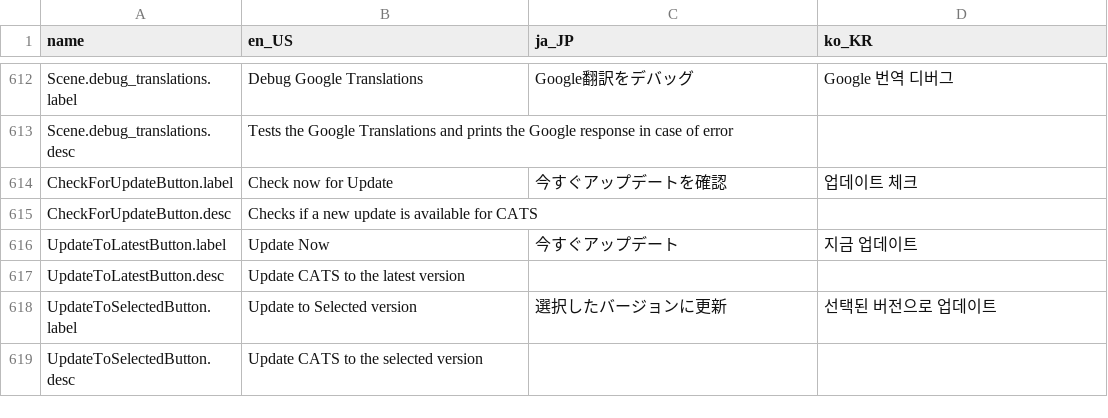
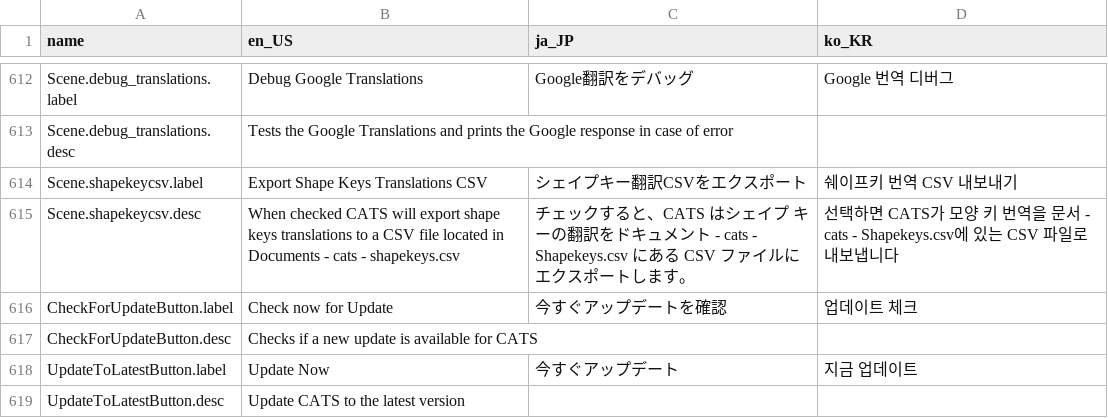
Before and after one commit to teamneoneko/Cats-Blender-Plugin-Unofficial-, a CSV file: resources/translations.csv, drawn as a sheet; only a part is shown, gaps mark what is left out; the shorter side is filled out with more unchanged rows; the diff names each change by its address in the sheet, - before the commit and + after, or states it on an @@ line.

Commit message:
Add options to export shapekeys tanslations to a csv
This adds a new setting in update and settings called when checked CATS will export shape keys translations to a CSV file located in Documents - cats - shapekeys.csv

This is to complete #51  feature request. This will allow users to easily fix animations and such in Unity as there may break when translating shapekeys as Unity relies on the shapekey name and if that changes it will break the anmination.

```diff
--- a/resources/translations.csv
+++ b/resources/translations.csv
+row 614: Scene.shapekeycsv.label | Export Shape Keys Translations CSV | シェイプキー翻訳CSVをエクスポート | 쉐이프키 번역 CSV 내보내기
+row 615: Scene.shapekeycsv.desc | When checked CATS will export shape keys translations to a CSV file located in Documents - cats - shapekeys.csv | チェックすると、CATS はシェイプ キーの翻訳をドキュメント - cats - Shapekeys.csv にある CSV ファイルにエクスポートします。 | 선택하면 CATS가 모양 키 번역을 문서 - cats - Shapekeys.csv에 있는 CSV 파일로 내보냅니다
```
Also changed, not shown: 3 other files.
